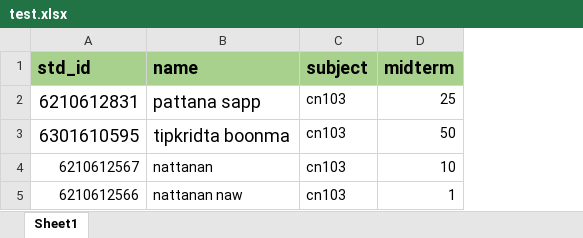
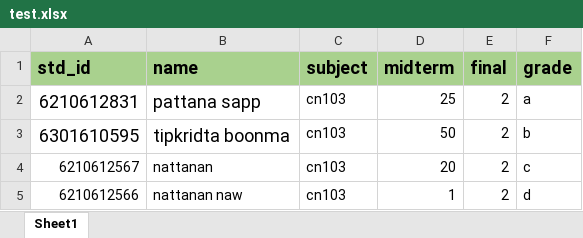
Before and after one commit to 6210612831/grade, an Excel workbook: test.xlsx, sheet Sheet1, drawn as a sheet; values as stored, in another font and other column widths than the file's, no borders; the diff names each change by its address in the sheet, - before the commit and + after, or states it on an @@ line.

```diff
--- a/test.xlsx (sheet Sheet1)
+++ b/test.xlsx (sheet Sheet1)
+column E (final), rows 2-5: all 2
+column F (grade), rows 2-5: a | b | c | d
-D4 (midterm): 10
+D4 (midterm): 20
```
Also changed, not shown: 2 other files.
